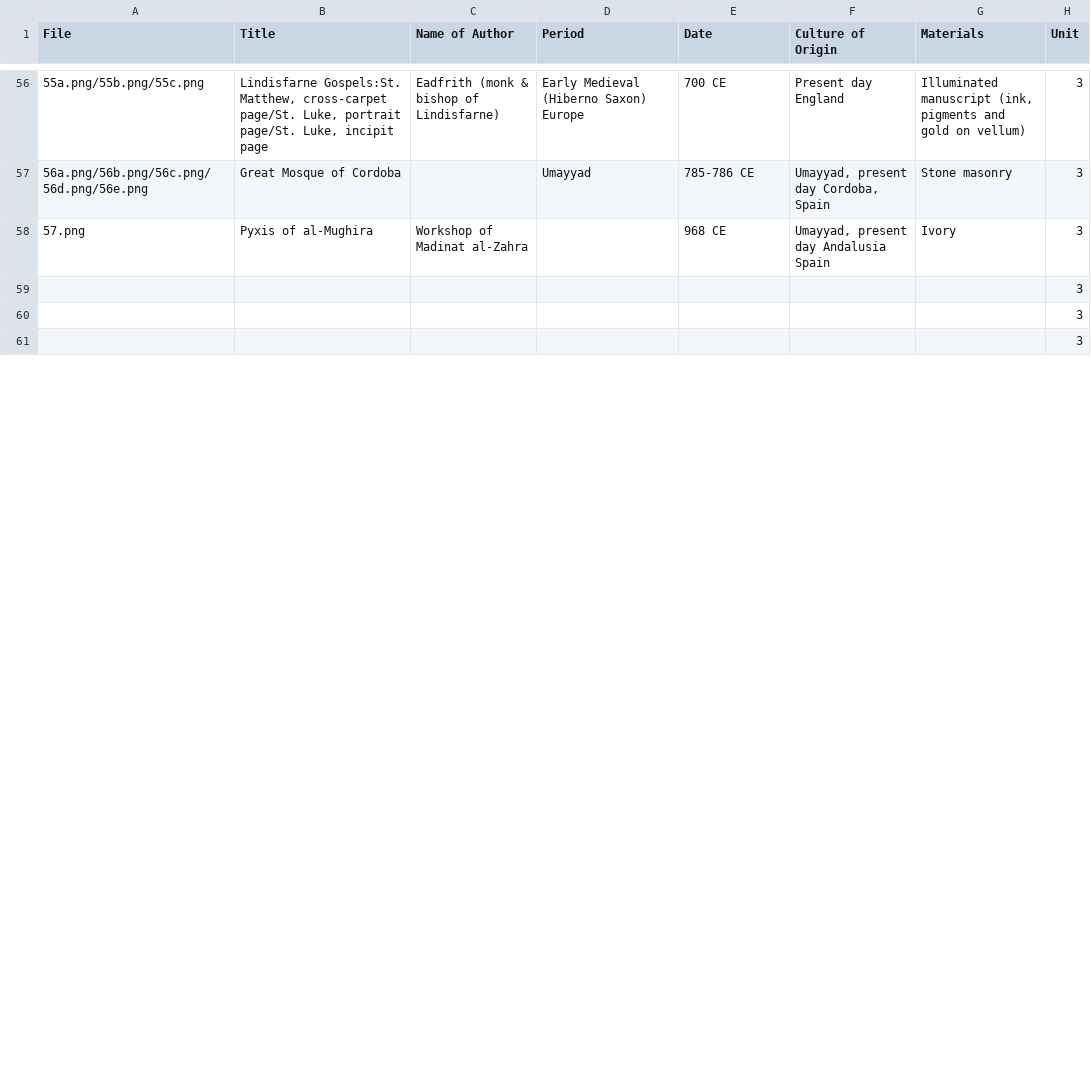
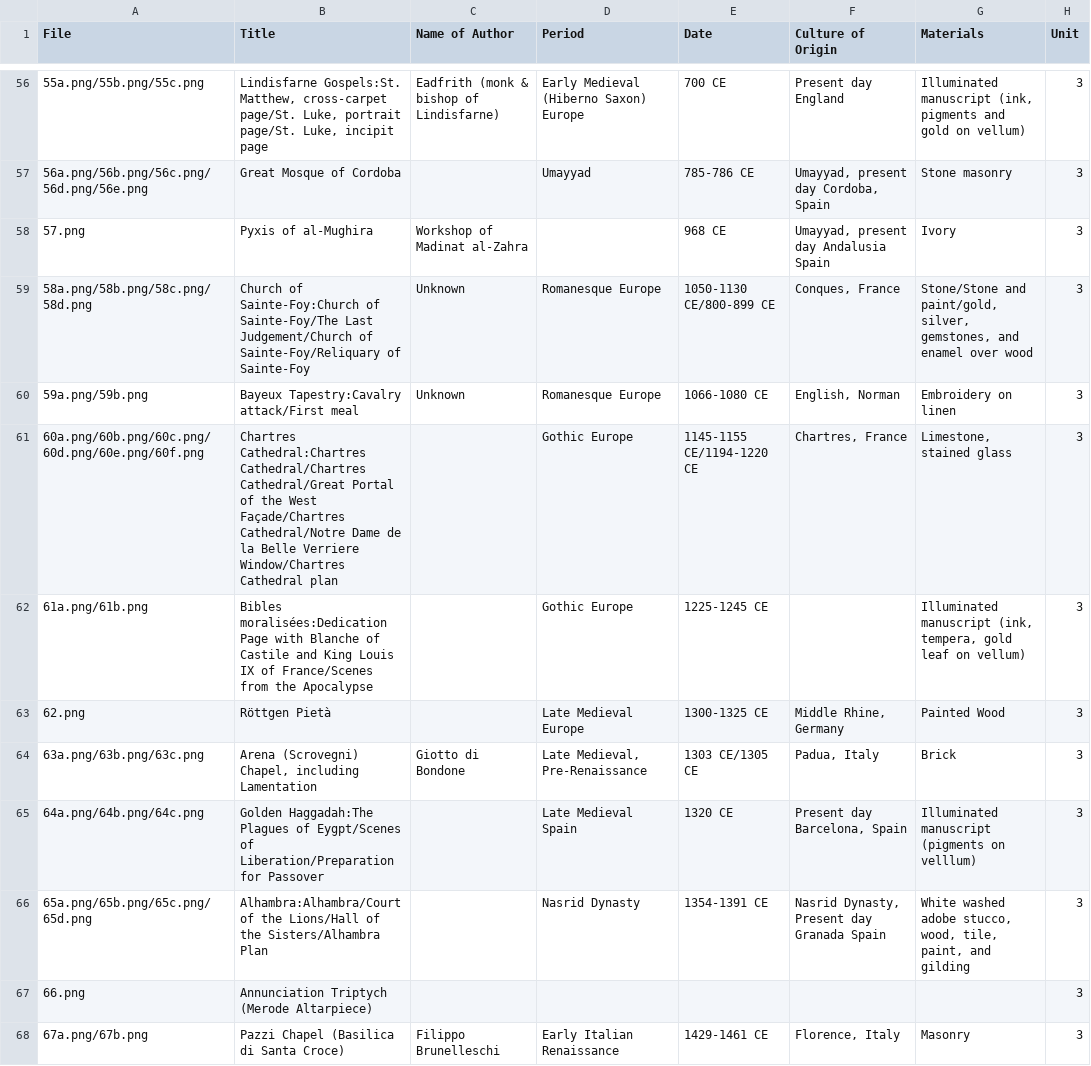
Before and after one commit to lastlegume/lastlegume.github.io, a CSV file: assets/arthist/arthistidentifiers.csv, drawn as a sheet; only a part is shown, gaps mark what is left out; the shorter side is filled out with more unchanged rows; the diff covers the shown part only.

```diff
--- a/assets/arthist/arthistidentifiers.csv
+++ b/assets/arthist/arthistidentifiers.csv
@@ -58 +58,11 @@
 57.png,Pyxis of al-Mughira,Workshop of Madinat al-Zahra,,968 CE,"Umayyad, present day Andalusia Spain",Ivory,3,
+58a.png/58b.png/58c.png/58d.png,Church of Sainte-Foy:Church of Sainte-Foy/The Last Judgement/Church of Sainte-Foy/Reliquary of Sainte-Foy,Unknown,Romanesque Europe,1050-1130 CE/800-899 CE,"Conques, France","Stone/Stone and paint/gold, silver, gemstones, and enamel over wood",3,
+59a.png/59b.png,Bayeux Tapestry:Cavalry attack/First meal,Unknown,Romanesque Europe,1066-1080 CE,"English, Norman",Embroidery on linen,3,
+60a.png/60b.png/60c.png/60d.png/60e.png/60f.png,Chartres Cathedral:Chartres Cathedral/Chartres Cathedral/Great Portal of the West Façade/Chartres Cathedral/Notre Dame de la Belle Verriere Window/Chartres Cathedral plan,,Gothic Europe,1145-1155 CE/1194-1220 CE,"Chartres, France","Limestone, stained glass",3,
+61a.png/61b.png,Bibles moralisées:Dedication Page with Blanche of Castile and King Louis IX of France/Scenes from the Apocalypse,,Gothic Europe,1225-1245 CE,,"Illuminated manuscript (ink, tempera, gold leaf on vellum)",3,
+62.png,Röttgen Pietà,,Late Medieval Europe,1300-1325 CE,"Middle Rhine, Germany",Painted Wood,3,
+63a.png/63b.png/63c.png,"Arena (Scrovegni) Chapel, including Lamentation",Giotto di Bondone,"Late Medieval, Pre-Renaissance",1303 CE/1305 CE,"Padua, Italy",Brick,3,
+64a.png/64b.png/64c.png,Golden Haggadah:The Plagues of Eygpt/Scenes of Liberation/Preparation for Passover,,Late Medieval Spain,1320 CE,"Present day Barcelona, Spain",Illuminated manuscript (pigments on velllum),3,
+65a.png/65b.png/65c.png/65d.png,Alhambra:Alhambra/Court of the Lions/Hall of the Sisters/Alhambra Plan,,Nasrid Dynasty,1354-1391 CE,"Nasrid Dynasty, Present day Granada Spain","White washed adobe stucco, wood, tile, paint, and gilding",3,
+66.png,Annunciation Triptych (Merode Altarpiece),,,,,,3,
+67a.png/67b.png,Pazzi Chapel (Basilica di Santa Croce),Filippo Brunelleschi,Early Italian Renaissance,1429-1461 CE,"Florence, Italy",Masonry,3,
```
Also changed, not shown: 22 added rows, 23 removed rows and 9 edited cells elsewhere in this file, 10 other files.
